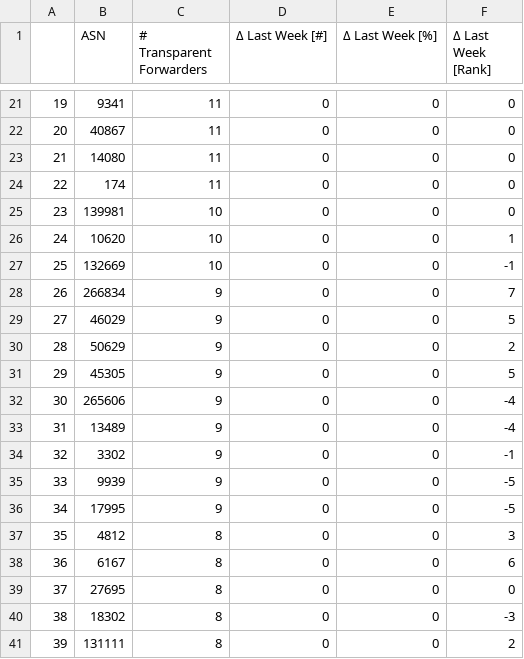
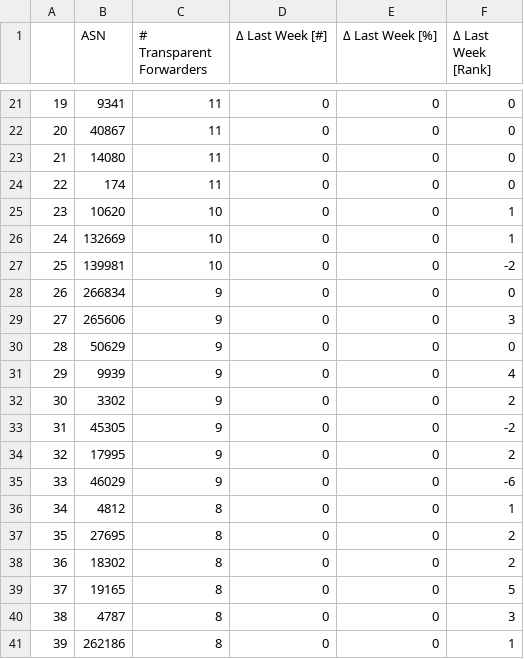
Before and after one commit to netd-tud/odns.secnow.net, a CSV file: _data/tcp_data.csv, drawn as a sheet; only a part is shown, gaps mark what is left out; the diff covers the shown part only.

```diff
--- a/_data/tcp_data.csv
+++ b/_data/tcp_data.csv
@@ -24,18 +24,18 @@
 22,174,11,0,0,0
-23,139981,10,0,0,0
-24,10620,10,0,0,1
-25,132669,10,0,0,-1
-26,266834,9,0,0,7
-27,46029,9,0,0,5
-28,50629,9,0,0,2
-29,45305,9,0,0,5
-30,265606,9,0,0,-4
-31,13489,9,0,0,-4
-32,3302,9,0,0,-1
-33,9939,9,0,0,-5
-34,17995,9,0,0,-5
-35,4812,8,0,0,3
-36,6167,8,0,0,6
-37,27695,8,0,0,0
-38,18302,8,0,0,-3
-39,131111,8,0,0,2
+23,10620,10,0,0,1
+24,132669,10,0,0,1
+25,139981,10,0,0,-2
+26,266834,9,0,0,0
+27,265606,9,0,0,3
+28,50629,9,0,0,0
+29,9939,9,0,0,4
+30,3302,9,0,0,2
+31,45305,9,0,0,-2
+32,17995,9,0,0,2
+33,46029,9,0,0,-6
+34,4812,8,0,0,1
+35,27695,8,0,0,2
+36,18302,8,0,0,2
+37,19165,8,0,0,5
+38,4787,8,0,0,3
+39,262186,8,0,0,1
```
Also changed, not shown: 21 edited cells elsewhere in this file, 4 other files.
